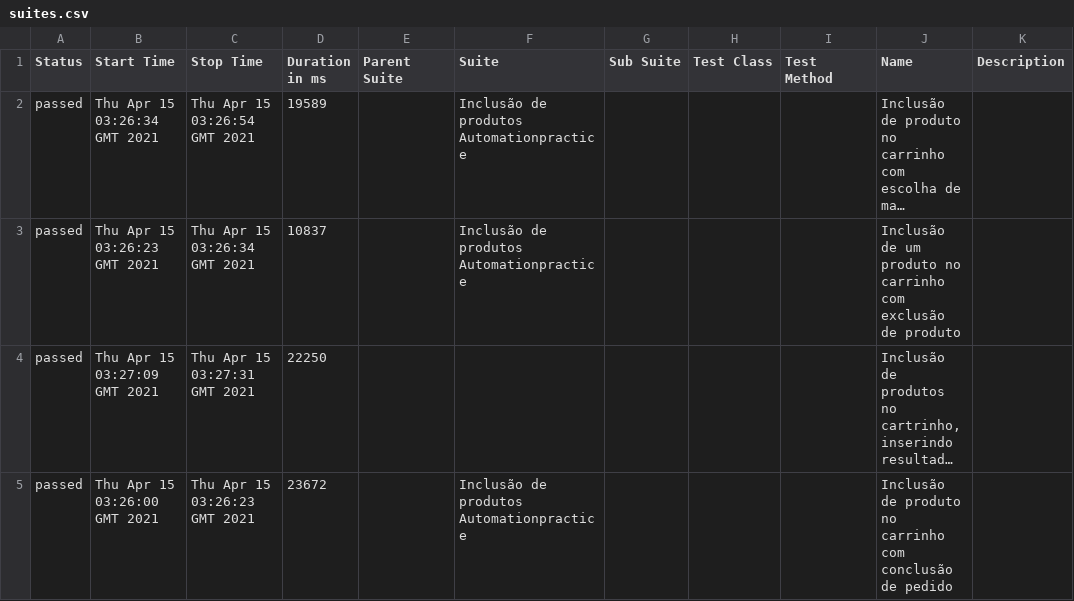
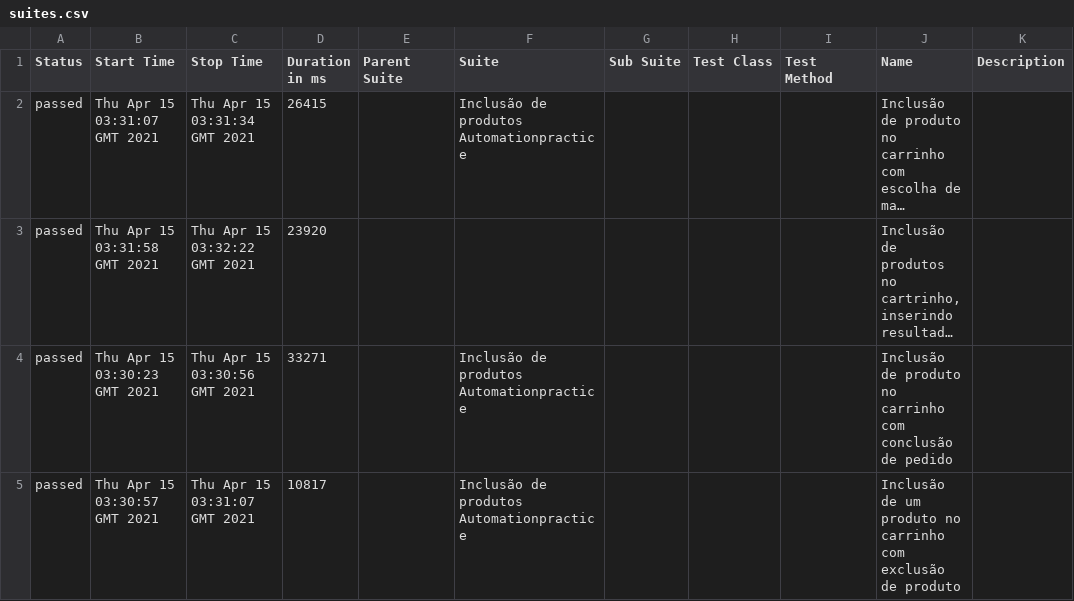
Before and after one commit to QuintilianoNery/DesafioCypressQA, a CSV file: data/suites.csv, drawn as a sheet; long unchanged cells end in …; removed rows and columns are numbered as before the commit, all else as after; the diff names each change by its address in the sheet, - before the commit and + after, or states it on an @@ line.

```diff
--- a/data/suites.csv
+++ b/data/suites.csv
-B2 (Start Time): Thu Apr 15 03:26:34 GMT 2021
+B2 (Start Time): Thu Apr 15 03:31:07 GMT 2021
-C2 (Stop Time): Thu Apr 15 03:26:54 GMT 2021
+C2 (Stop Time): Thu Apr 15 03:31:34 GMT 2021
-D2 (Duration in ms): 19589
+D2 (Duration in ms): 26415
-row 3: passed | Thu Apr 15 03:26:23 GMT 2021 | Thu Apr 15 03:26:34 GMT 2021 | 10837 |  | Inclusão de produtos Automationpractice |  |  |  | Inclusão de um produto no carrinho com exclusão de produto
-B3 (Start Time): Thu Apr 15 03:27:09 GMT 2021
+B3 (Start Time): Thu Apr 15 03:31:58 GMT 2021
-C3 (Stop Time): Thu Apr 15 03:27:31 GMT 2021
+C3 (Stop Time): Thu Apr 15 03:32:22 GMT 2021
-D3 (Duration in ms): 22250
+D3 (Duration in ms): 23920
-B4 (Start Time): Thu Apr 15 03:26:00 GMT 2021
+B4 (Start Time): Thu Apr 15 03:30:23 GMT 2021
-C4 (Stop Time): Thu Apr 15 03:26:23 GMT 2021
+C4 (Stop Time): Thu Apr 15 03:30:56 GMT 2021
-D4 (Duration in ms): 23672
+D4 (Duration in ms): 33271
+row 5: passed | Thu Apr 15 03:30:57 GMT 2021 | Thu Apr 15 03:31:07 GMT 2021 | 10817 |  | Inclusão de produtos Automationpractice |  |  |  | Inclusão de um produto no carrinho com exclusão de produto
```
Also changed, not shown: 18 other files.
